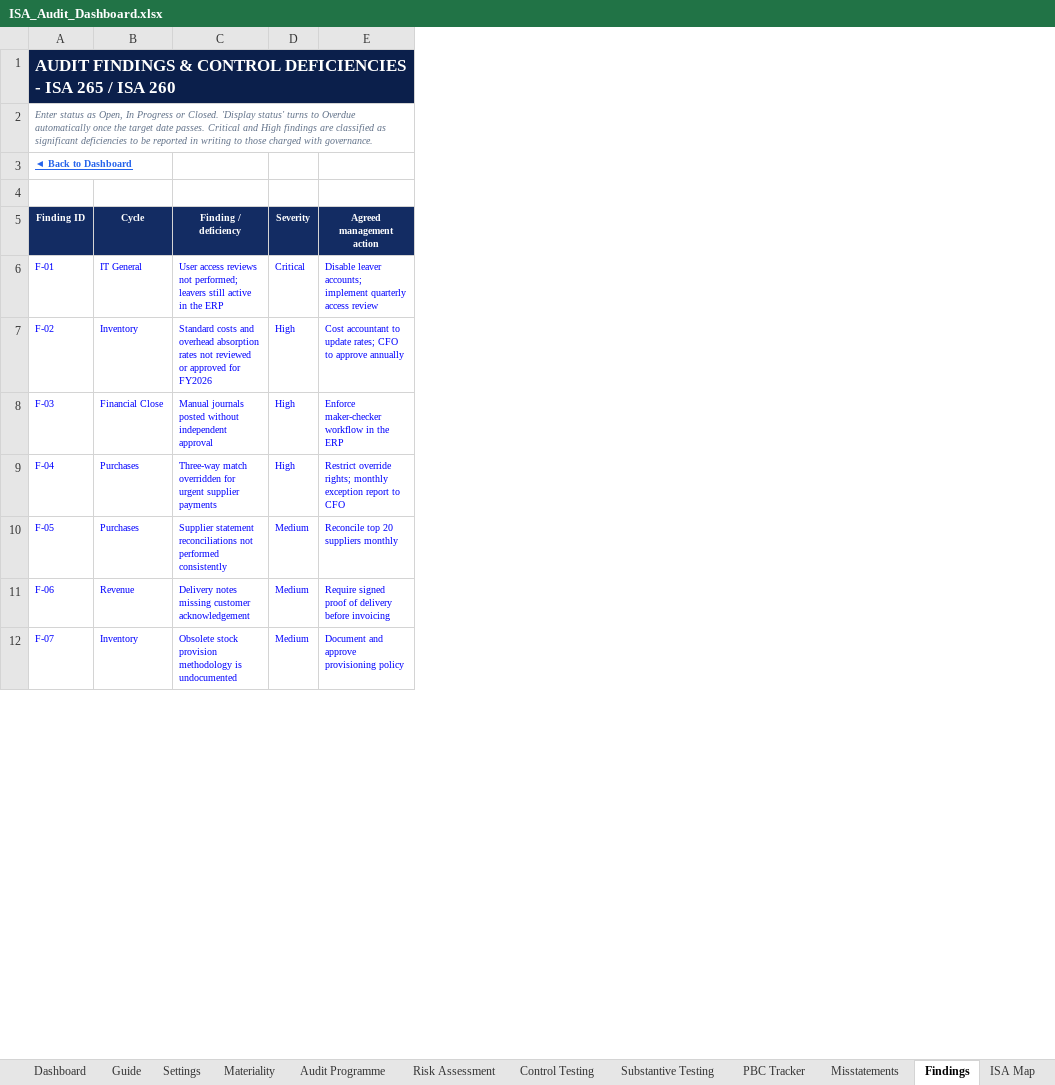
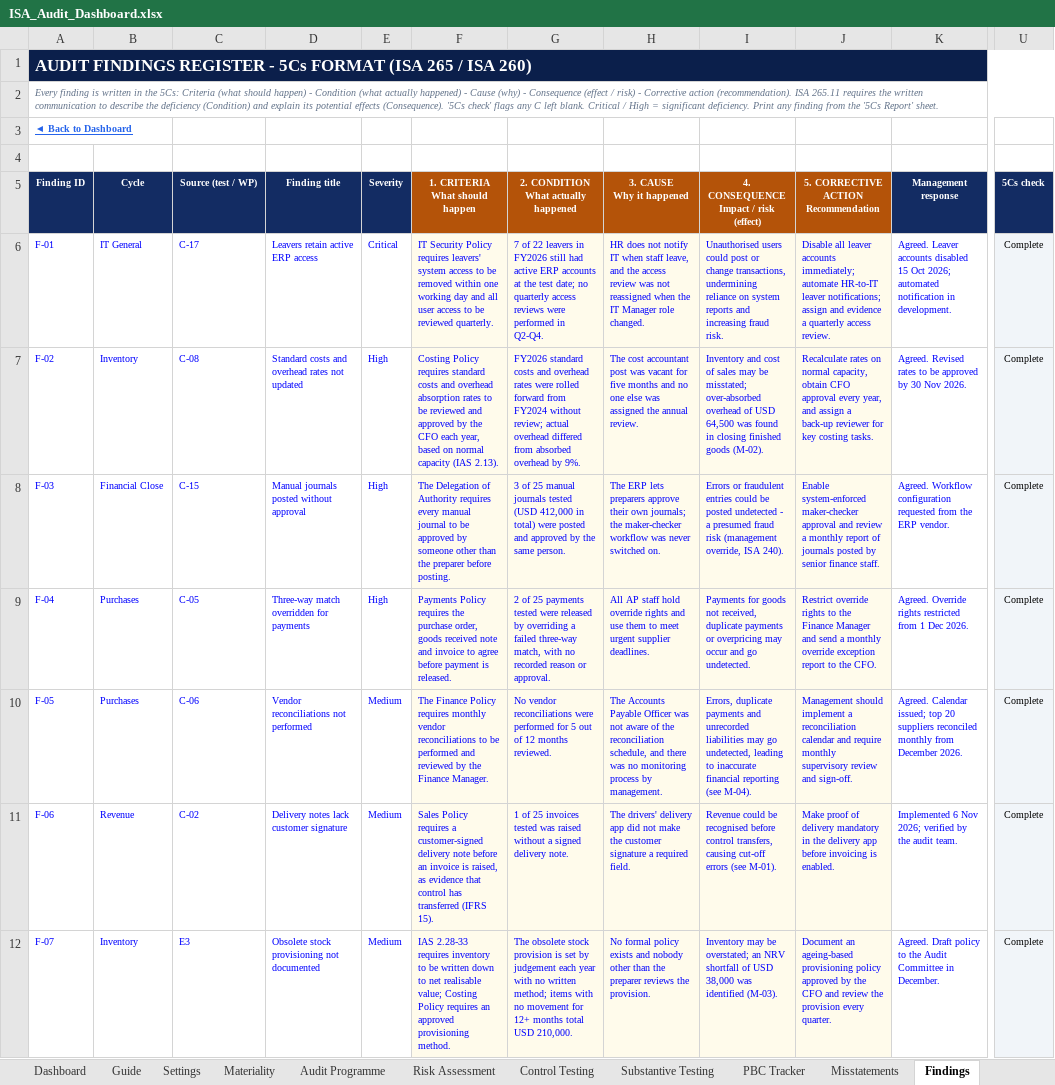
Before and after one commit to chenphat/phatchen, an Excel workbook: ISA_Audit_Dashboard.xlsx, sheet Findings, drawn as a sheet; only a part is shown, gaps mark what is left out; values as stored, in another font and other column widths than the file's, no borders; conditional formats not drawn; removed rows and columns are numbered as before the commit, all else as after; ↵ is a line break in a cell; the diff covers the shown part only; the diff names each change by its address in the sheet, - before the commit and + after, or states it on an @@ line.

```diff
--- a/ISA_Audit_Dashboard.xlsx (sheet Findings)
+++ b/ISA_Audit_Dashboard.xlsx (sheet Findings)
-column C (Finding / deficiency), rows 6-12: User access reviews not performed; leavers still active in the ERP | Standard costs and overhead absorption rates not reviewed or approved for FY2026 | Manual journals posted without independent approval | Three-way match overridden for urgent supplier payments | Supplier statement reconciliations not performed consistently | Delivery notes missing customer acknowledgement | Obsolete stock provision methodology is undocumented
+column C (Source (test / WP)), rows 6-12: C-17 | C-08 | C-15 | C-05 | C-06 | C-02 | E3
+column D (Finding title), rows 6-12: Leavers retain active ERP access | Standard costs and overhead rates not updated | Manual journals posted without approval | Three-way match overridden for payments | Vendor reconciliations not performed | Delivery notes lack customer signature | Obsolete stock provisioning not documented
-column E (Agreed management action), rows 6-12: Disable leaver accounts; implement quarterly access review | Cost accountant to update rates; CFO to approve annually | Enforce maker-checker workflow in the ERP | Restrict override rights; monthly exception report to CFO | Reconcile top 20 suppliers monthly | Require signed proof of delivery before invoicing | Document and approve provisioning policy
+column F (1. CRITERIA What should happen), rows 6-12: IT Security Policy requires leavers' system access to be removed within one working day and all user access to be reviewed quarterly. | Costing Policy requires standard costs and overhead absorption rates to be reviewed and approved by the CFO each year, based on normal capacity (IAS 2.13). | The Delegation of Authority requires every manual journal to be approved by someone other than the preparer before posting. | Payments Policy requires the purchase order, goods received note and invoice to agree before payment is released. | The Finance Policy requires monthly vendor reconciliations to be performed and reviewed by the Finance Manager. | Sales Policy requires a customer-signed delivery note before an invoice is raised, as evidence that control has transferred (IFRS 15). | IAS 2.28-33 requires inventory to be written down to net realisable value; Costing Policy requires an approved provisioning method.
+column G, rows 5-12: 2. CONDITION ↵ What actually happened | 7 of 22 leavers in FY2026 still had active ERP accounts at the test date; no quarterly access reviews were performed in Q2-Q4. | FY2026 standard costs and overhead rates were rolled forward from FY2024 without review; actual overhead differed from absorbed overhead by 9%. | 3 of 25 manual journals tested (USD 412,000 in total) were posted and approved by the same person. | 2 of 25 payments tested were released by overriding a failed three-way match, with no recorded reason or approval. | No vendor reconciliations were performed for 5 out of 12 months reviewed. | 1 of 25 invoices tested was raised without a signed delivery note. | The obsolete stock provision is set by judgement each year with no written method; items with no movement for 12+ months total USD 210,000.
+column H (3. CAUSE Why it happened), rows 6-12: HR does not notify IT when staff leave, and the access review was not reassigned when the IT Manager role changed. | The cost accountant post was vacant for five months and no one else was assigned the annual review. | The ERP lets preparers approve their own journals; the maker-checker workflow was never switched on. | All AP staff hold override rights and use them to meet urgent supplier deadlines. | The Accounts Payable Officer was not aware of the reconciliation schedule, and there was no monitoring process by management. | The drivers' delivery app did not make the customer signature a required field. | No formal policy exists and nobody other than the preparer reviews the provision.
+column I, rows 5-12: 4. CONSEQUENCE ↵ Impact / risk (effect) | Unauthorised users could post or change transactions, undermining reliance on system reports and increasing fraud risk. | Inventory and cost of sales may be misstated; over-absorbed overhead of USD 64,500 was found in closing finished goods (M-02). | Errors or fraudulent entries could be posted undetected - a presumed fraud risk (management override, ISA 240). | Payments for goods not received, duplicate payments or overpricing may occur and go undetected. | Errors, duplicate payments and unrecorded liabilities may go undetected, leading to inaccurate financial reporting (see M-04). | Revenue could be recognised before control transfers, causing cut-off errors (see M-01). | Inventory may be overstated; an NRV shortfall of USD 38,000 was identified (M-03).
+column J, rows 5-12: 5. CORRECTIVE ACTION ↵ Recommendation | Disable all leaver accounts immediately; automate HR-to-IT leaver notifications; assign and evidence a quarterly access review. | Recalculate rates on normal capacity, obtain CFO approval every year, and assign a back-up reviewer for key costing tasks. | Enable system-enforced maker-checker approval and review a monthly report of journals posted by senior finance staff. | Restrict override rights to the Finance Manager and send a monthly override exception report to the CFO. | Management should implement a reconciliation calendar and require monthly supervisory review and sign-off. | Make proof of delivery mandatory in the delivery app before invoicing is enabled. | Document an ageing-based provisioning policy approved by the CFO and review the provision every quarter.
+column K (Management response), rows 6-12: Agreed. Leaver accounts disabled 15 Oct 2026; automated notification in development. | Agreed. Revised rates to be approved by 30 Nov 2026. | Agreed. Workflow configuration requested from the ERP vendor. | Agreed. Override rights restricted from 1 Dec 2026. | Agreed. Calendar issued; top 20 suppliers reconciled monthly from December 2026. | Implemented 6 Nov 2026; verified by the audit team. | Agreed. Draft policy to the Audit Committee in December.
+column U (5Cs check), rows 6-12: all Complete
-A1 (Finding ID): AUDIT FINDINGS & CONTROL DEFICIENCIES - ISA 265 / ISA 260
+A1 (Finding ID): AUDIT FINDINGS REGISTER - 5Cs FORMAT (ISA 265 / ISA 260)
-A2 (Finding ID): Enter status as Open, In Progress or Closed. 'Display status' turns to Overdue automatically once the target date passes. Critical and High findings are classified as significant deficiencies to be reported in writing to those charged with governance.
+A2 (Finding ID): Every finding is written in the 5Cs: Criteria (what should happen) - Condition (what actually happened) - Cause (why) - Consequence (effect / risk) - Corrective action (recommendation). ISA 265.11 requires the written communication to describe the deficiency (Condition) and explain its potential effects (Consequence). '5Cs check' flags any C left blank. Critical / High = significant deficiency. Print any finding from the '5Cs Report' sheet.
```
Also changed, not shown: 1 edited cell elsewhere in this sheet, sheet Audit Programme, sheet Calc, sheet Dashboard, sheet Guide, sheet Control Testing, sheet ISA Map, 1 more sheet, other sheet tabs, formulas that keep their value, charts or pictures, 1 other file.
